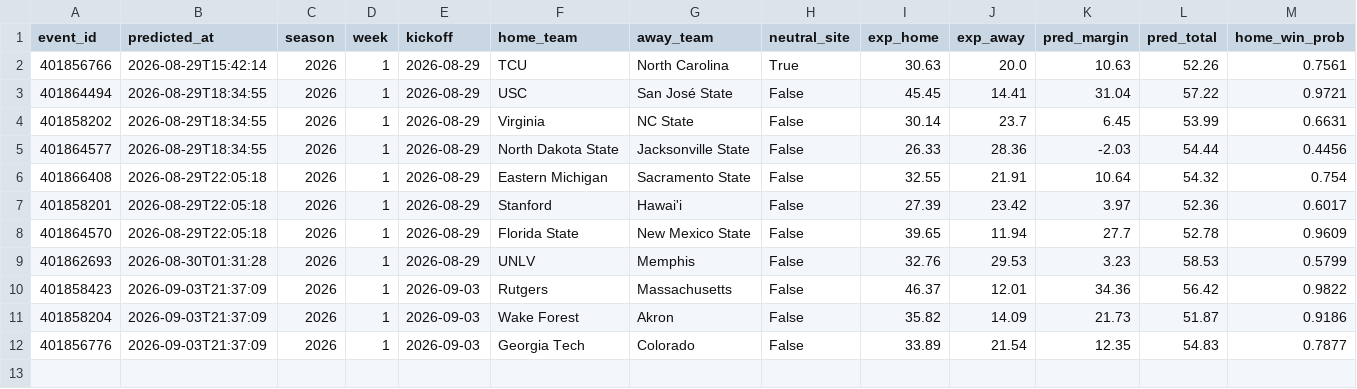
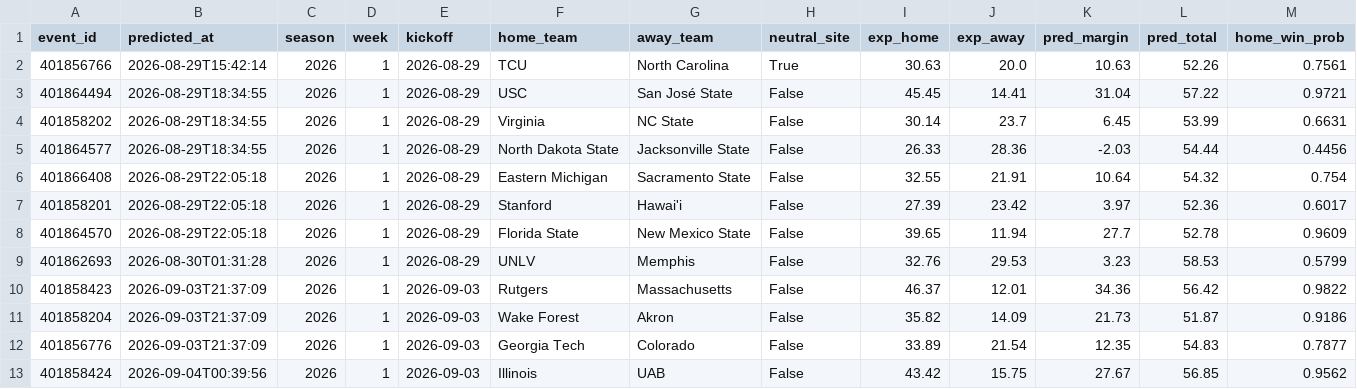
Before and after one commit to golfer1989/cfb-model, a CSV file: data/ledger.csv, drawn as a sheet; only a part is shown; rows hold the shown columns only; the diff names each change by its address in the sheet, - before the commit and + after, or states it on an @@ line.

Commit message:
Report (pre-kickoff): 2026-09-03 19:39 CDT

```diff
--- a/data/ledger.csv
+++ b/data/ledger.csv
+row 13: 401858424 | 2026-09-04T00:39:56 | 2026 | 1 | 2026-09-03 | Illinois | UAB | False | 43.42 | 15.75 | 27.67 | 56.85 | 0.9562
```
Also changed, not shown: data/backtest_preds.csv, data/real_games.csv, 6 other files.
